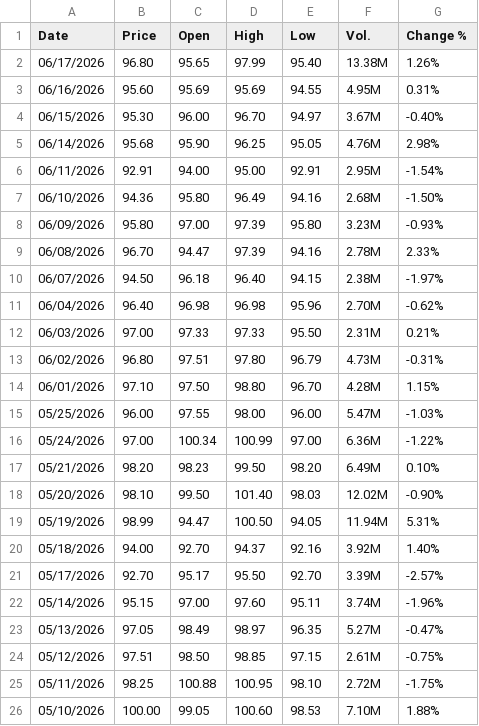
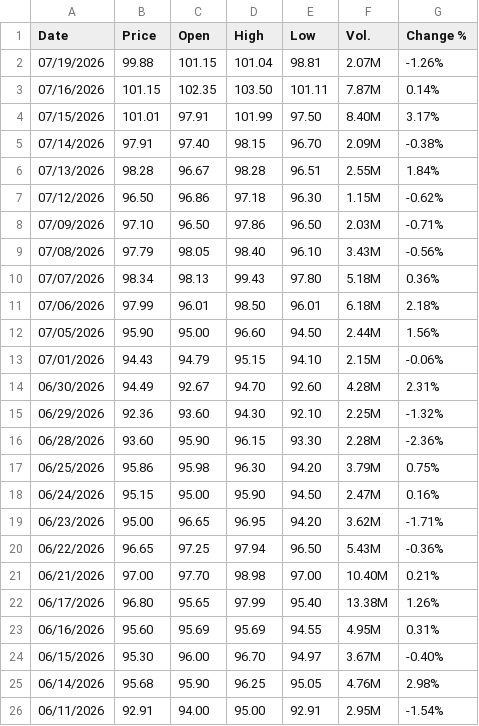
Before and after one commit to sherifomarsaleh/testahil, a CSV file: engine/raw_ohlc/EG/TMGH.csv, drawn as a sheet; only a part is shown; the shorter side is filled out with more unchanged rows.

Commit message:
Roll forward TMGH + EMFD: grade cycle-1 T+20, add cycle-2 cohorts, refresh tickers
OHLC: spliced 20 new sessions each (through 19 Jul 2026) onto the persistent library
(1222 -> 1243 rows each); 13 overlapping dates matched to 4dp, no back-adjustment.
Step 0.0 gate clean; EG panel refit NOT MATERIAL (nu=4.0 width_cal=0.972, PASS unchanged).

Grading (against the TRUE 20th trading session, not the holiday-blind projected date):
- TMGH cyc1 T+20: true session 15-Jul (projected 13-Jul). Closed 101.01 vs 98.31 median
  -> in_90 true, in_50 true, q=0.587, touch +5% hit.
- EMFD cyc1 T+20: true session 19-Jul (projected 15-Jul). Closed 11.70 vs 12.75 median
  -> in_90 true but in_50 FALSE (lower-tail, q=0.235, -8.2% vs median), touch -5% hit.
Both keep grade_date_projected + a grade_note; append-only, no prior forecast retro-edited.

Roll-forward cycle-2 (anchored 19-Jul via the production chain fit_har_v3 -> har_forecast_v3
-> carry_log_h -> simulate_paths_v3, profile nu/width_cal, seed 42, 50k paths; q_annual=0):
- TMGH @ 99.88: T+20 [88.50,96.71,101.32,106.20,116.12] grade 16-Aug; T+60 [82.52,96.14,
  104.25,113.08,131.46] grade 11-Oct.
- EMFD @ 11.70: T+20 [10.21,11.27,11.87,12.51,13.81] grade 16-Aug; T+60 [9.42,11.16,12.21,
  13.37,15.81] grade 11-Oct.

Ticker pages: updated spot/spotDate/dist and reprobabilised the touch ladder at the SAME
absolute levels already on each page. Deliberately left untouched: fair{bear,base,full}
(separate ~12-month clock), technical S/R levels + narrative, and slider factor-stack
constants -- all need a full study refresh, not a roll-forward.

Cohort chart: registered TMGH + EMFD CSVs so their 'predicted vs actual' charts draw the
real daily line too. Verified headless across all 71 instruments (3 charts now: PHDC/TMGH/
EMFD, 68 blank, 0 errors); EMFD render confirmed (endpoint labels, 21-pt actual line).

```diff
--- a/engine/raw_ohlc/EG/TMGH.csv
+++ b/engine/raw_ohlc/EG/TMGH.csv
@@ -1,2 +1,22 @@
 "Date","Price","Open","High","Low","Vol.","Change %"
+"07/19/2026","99.88","101.15","101.04","98.81","2.07M","-1.26%"
+"07/16/2026","101.15","102.35","103.50","101.11","7.87M","0.14%"
+"07/15/2026","101.01","97.91","101.99","97.50","8.40M","3.17%"
+"07/14/2026","97.91","97.40","98.15","96.70","2.09M","-0.38%"
+"07/13/2026","98.28","96.67","98.28","96.51","2.55M","1.84%"
+"07/12/2026","96.50","96.86","97.18","96.30","1.15M","-0.62%"
+"07/09/2026","97.10","96.50","97.86","96.50","2.03M","-0.71%"
+"07/08/2026","97.79","98.05","98.40","96.10","3.43M","-0.56%"
+"07/07/2026","98.34","98.13","99.43","97.80","5.18M","0.36%"
+"07/06/2026","97.99","96.01","98.50","96.01","6.18M","2.18%"
+"07/05/2026","95.90","95.00","96.60","94.50","2.44M","1.56%"
+"07/01/2026","94.43","94.79","95.15","94.10","2.15M","-0.06%"
+"06/30/2026","94.49","92.67","94.70","92.60","4.28M","2.31%"
+"06/29/2026","92.36","93.60","94.30","92.10","2.25M","-1.32%"
+"06/28/2026","93.60","95.90","96.15","93.30","2.28M","-2.36%"
+"06/25/2026","95.86","95.98","96.30","94.20","3.79M","0.75%"
+"06/24/2026","95.15","95.00","95.90","94.50","2.47M","0.16%"
+"06/23/2026","95.00","96.65","96.95","94.20","3.62M","-1.71%"
+"06/22/2026","96.65","97.25","97.94","96.50","5.43M","-0.36%"
+"06/21/2026","97.00","97.70","98.98","97.00","10.40M","0.21%"
 "06/17/2026","96.80","95.65","97.99","95.40","13.38M","1.26%"
```
Also changed, not shown: engine/raw_ohlc/EG/EMFD.csv, 2 other files.
